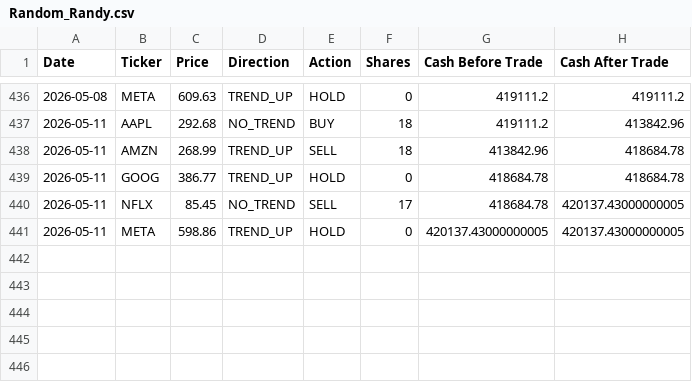
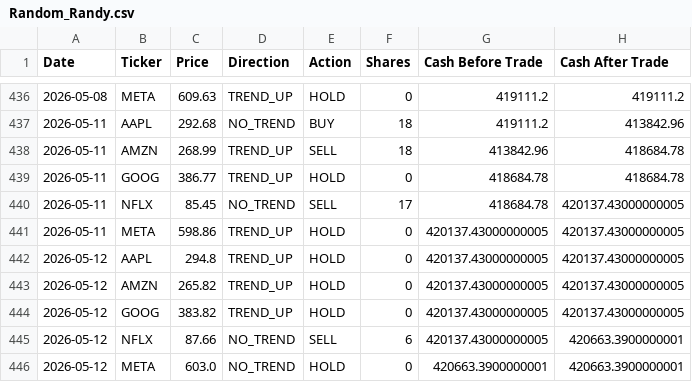
Before and after one commit to dr-cagri-tanriover/FAANG-Robotrader, a CSV file: data/Random_Randy.csv, drawn as a sheet; only a part is shown, gaps mark what is left out; the diff names each change by its address in the sheet, - before the commit and + after, or states it on an @@ line.

```diff
--- a/data/Random_Randy.csv
+++ b/data/Random_Randy.csv
+row 442: 2026-05-12 | AAPL | 294.8 | TREND_UP | HOLD | 0 | 420137.43000000005 | 420137.43000000005
+row 443: 2026-05-12 | AMZN | 265.82 | TREND_UP | HOLD | 0 | 420137.43000000005 | 420137.43000000005
+row 444: 2026-05-12 | GOOG | 383.82 | TREND_UP | HOLD | 0 | 420137.43000000005 | 420137.43000000005
+row 445: 2026-05-12 | NFLX | 87.66 | NO_TREND | SELL | 6 | 420137.43000000005 | 420663.3900000001
+row 446: 2026-05-12 | META | 603.0 | NO_TREND | HOLD | 0 | 420663.3900000001 | 420663.3900000001
```
Also changed, not shown: data/Brave_Beth.csv, data/Optimal_Owen.csv, 1 other file.
